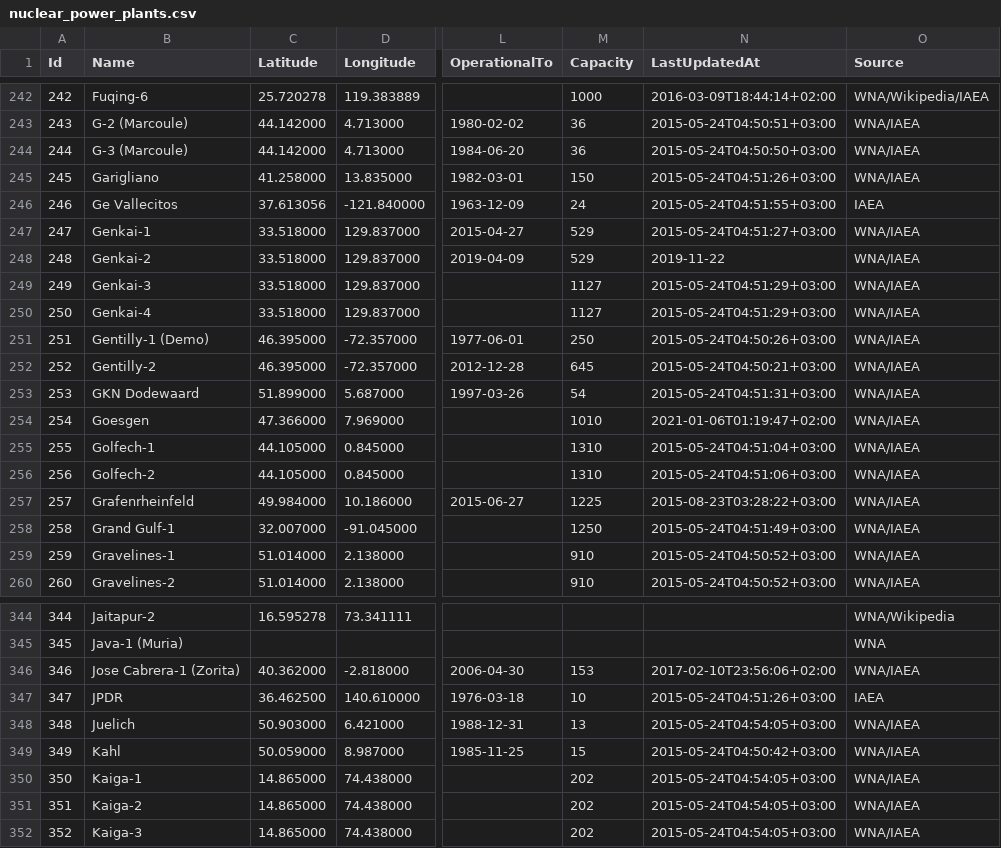
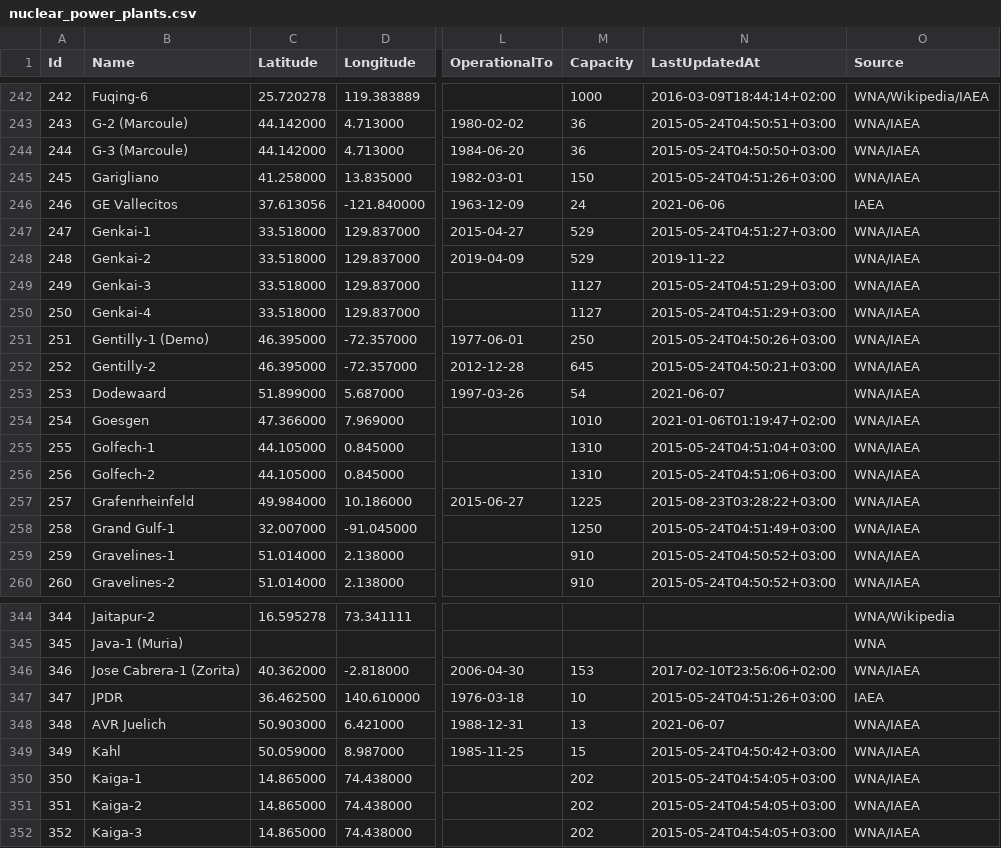
Before and after one commit to cristianst85/GeoNuclearData, a CSV file: data/csv/denormalized/nuclear_power_plants.csv, drawn as a sheet; only a part is shown, gaps mark what is left out; the diff covers the shown part only; the diff names each change by its address in the sheet, - before the commit and + after, or states it on an @@ line.

Commit message:
Updated reactor names
 - reactor names were updated or corrected to match the naming from PRIS or with the one used by WNA where PRIS data is not yet available.

```diff
--- a/data/csv/denormalized/nuclear_power_plants.csv
+++ b/data/csv/denormalized/nuclear_power_plants.csv
-B246 (Name): Ge Vallecitos
+B246 (Name): GE Vallecitos
-N246 (LastUpdatedAt): 2015-05-24T04:51:55+03:00
+N246 (LastUpdatedAt): 2021-06-06
-B253 (Name): GKN Dodewaard
+B253 (Name): Dodewaard
-N253 (LastUpdatedAt): 2015-05-24T04:51:31+03:00
+N253 (LastUpdatedAt): 2021-06-07
-B348 (Name): Juelich
+B348 (Name): AVR Juelich
-N348 (LastUpdatedAt): 2015-05-24T04:54:05+03:00
+N348 (LastUpdatedAt): 2021-06-07
```
Also changed, not shown: 43 edited cells elsewhere in this file, data/csv/raw/4-nuclear_power_plants.csv, 3 other files.
